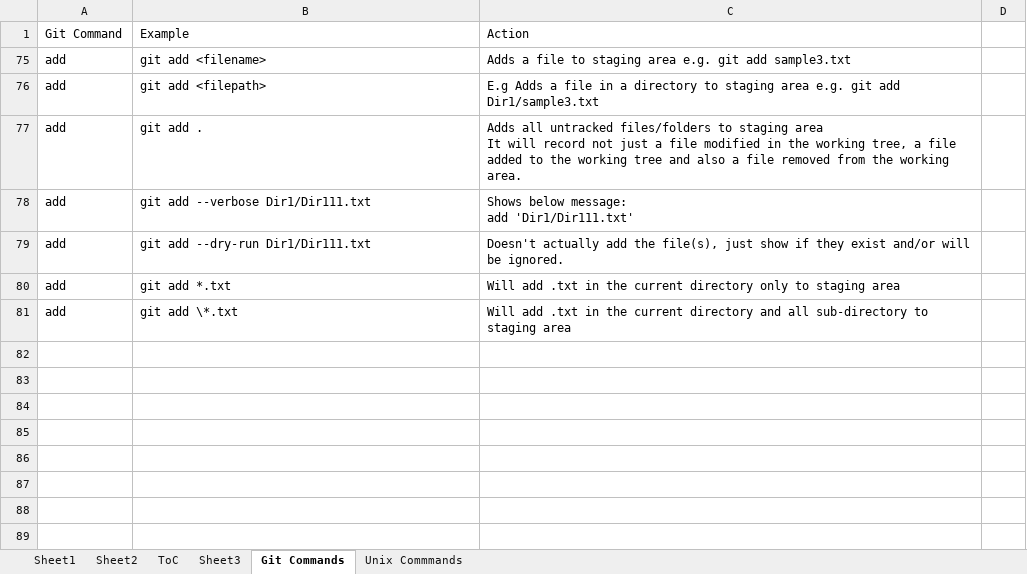
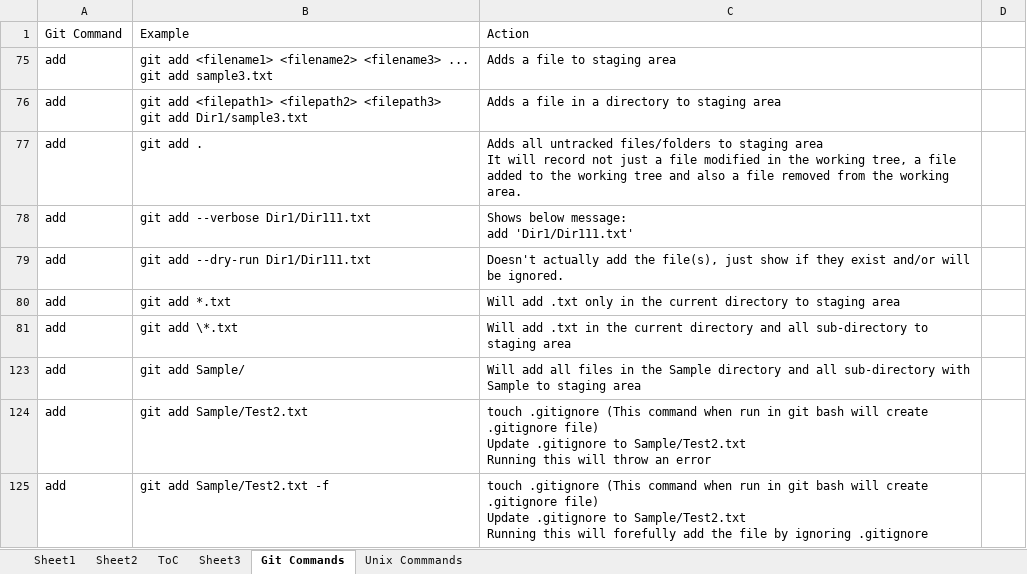
Before and after one commit to jigarmehta1999/Udemy-Git-Recordings, an Excel workbook: Git Tutorials Content.xlsx, sheet Git Commands, drawn as a sheet; values as stored, in another font and other column widths than the file's, no borders; removed rows and columns are numbered as before the commit, all else as after; ↵ is a line break in a cell; the diff names each change by its address in the sheet, - before the commit and + after, or states it on an @@ line.

Commit message:
Signed-off-by: Jigar Mehta Global <jigar.digital@gmail.com>

```diff
--- a/Git Tutorials Content.xlsx (sheet Git Commands)
+++ b/Git Tutorials Content.xlsx (sheet Git Commands)
-row 75: add | git add <filename> | Adds a file to staging area e.g. git add sample3.txt
-row 76: add | git add <filepath> | E.g Adds a file in a directory to staging area e.g. git add Dir1/sample3.txt
+row 75: add | git add <filename1> <filename2> <filename3> ... ↵ git add sample3.txt | Adds a file to staging area
+row 76: add | git add <filepath1> <filepath2> <filepath3> ↵ git add Dir1/sample3.txt | Adds a file in a directory to staging area
-C80: …add .txt in the current directory only to staging…
+C80: …add .txt only in the current directory to staging…
+row 123: add | git add Sample/ | Will add all files in the Sample directory and all sub-directory with Sample to staging area
+row 124: add | git add Sample/Test2.txt | touch .gitignore (This command when run in git bash will create .gitignore file) ↵ Update .gitignore to Sample/Test2.txt ↵ Running this will throw an error
+row 125: add | git add Sample/Test2.txt -f | touch .gitignore (This command when run in git bash will create .gitignore file) ↵ Update .gitignore to Sample/Test2.txt ↵ Running this will forefully add the file by ignoring .gitignore
```
